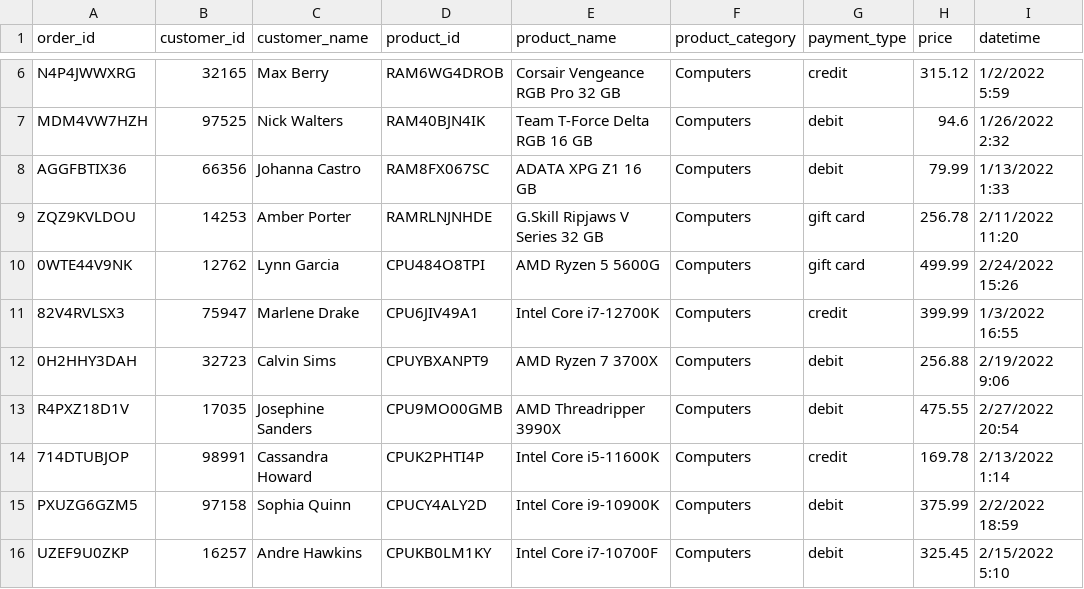
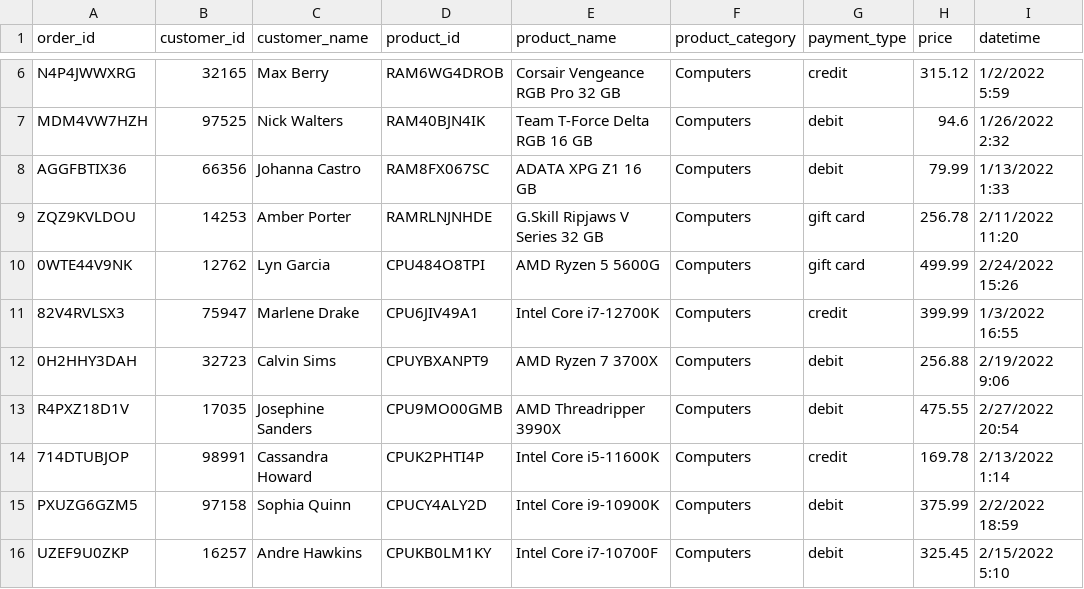
Before and after one commit to bryanat/bigdatacapstone, a CSV file: dstream1/testfilexxx.csv (was dataset-online/testfilexxx.csv), drawn as a sheet; only a part is shown, gaps mark what is left out; the diff names each change by its address in the sheet, - before the commit and + after, or states it on an @@ line.

```diff
--- a/dataset-online/testfilexxx.csv
+++ b/dstream1/testfilexxx.csv
-C10 (customer_name): Lynn Garcia
+C10 (customer_name): Lyn Garcia
```
Also changed, not shown: dstream1/dataTR1-1.csv, 3 other files.
